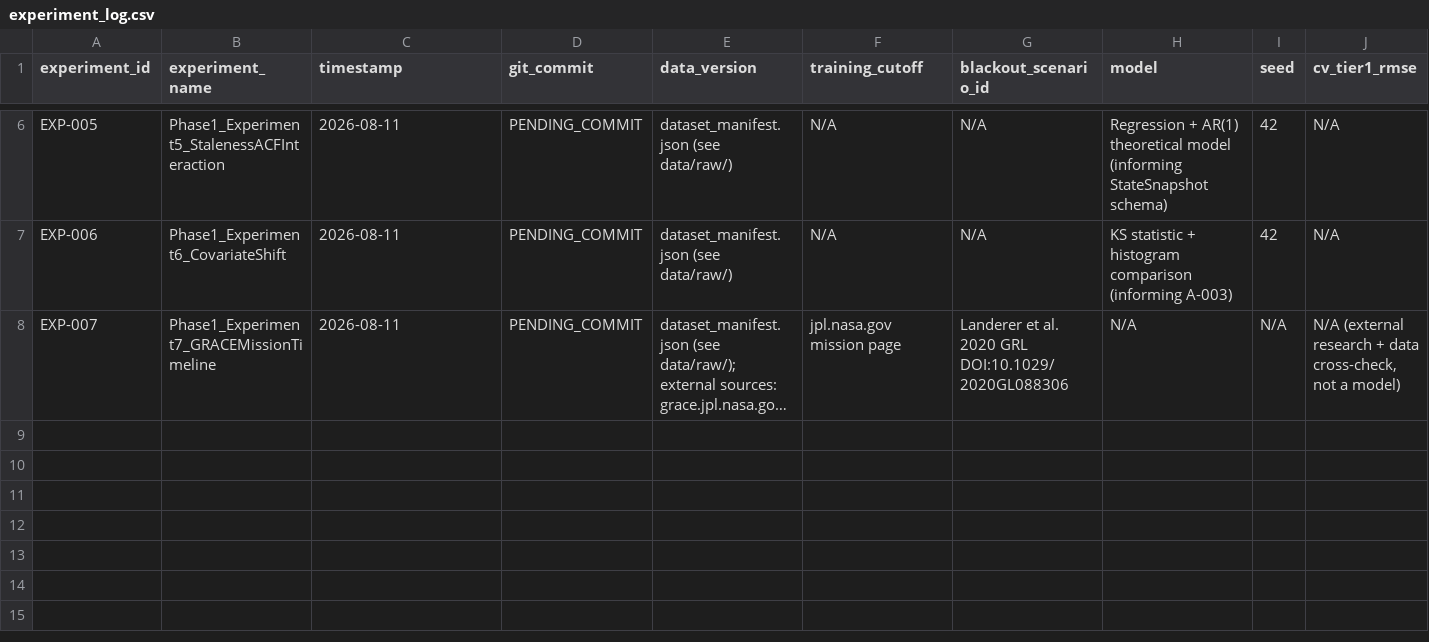
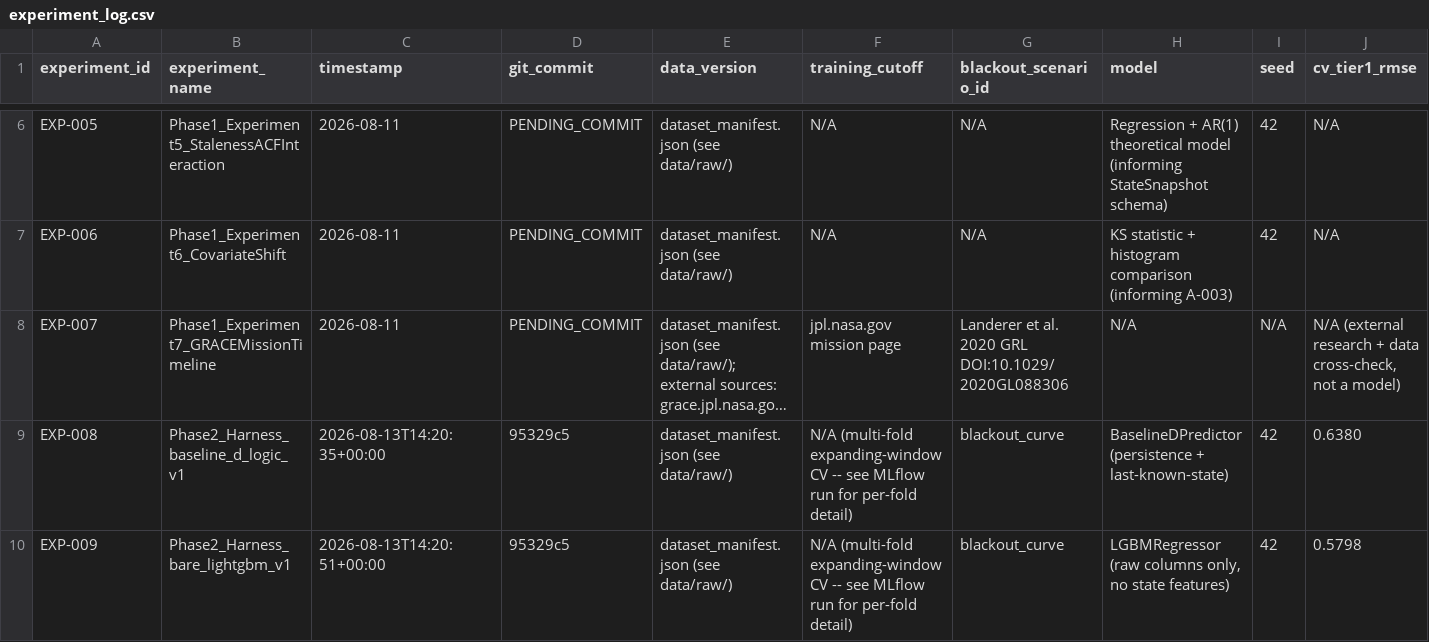
Before and after one commit to theerealhenry/Global-Water-Storage-Forecasting, a CSV file: reports/experiments/experiment_log.csv, drawn as a sheet; only a part is shown, gaps mark what is left out; long unchanged cells end in …; rows hold the shown columns only; the diff names each change by its address in the sheet, - before the commit and + after, or states it on an @@ line.

Commit message:
Log EXP-008/EXP-009 — Phase 2 step 2.11 harness proof run
Baseline D logic and bare LightGBM, real Tier 1/2/3 RMSEs from
notebooks/03_validation_harness.ipynb. Cleaned up several duplicate rows
that had accumulated from repeated retries against a transiently-corrupted
local mlflow.db (partial-migration state from an earlier interrupted run,
unrelated to this module's own logic) before the final successful pass —
only the one real logged row per candidate is kept, renumbered EXP-008/
EXP-009 to keep the sequence contiguous.

```diff
--- a/reports/experiments/experiment_log.csv
+++ b/reports/experiments/experiment_log.csv
+row 9: EXP-008 | Phase2_Harness_baseline_d_logic_v1 | 2026-08-13T14:20:35+00:00 | 95329c5 | dataset_manifest.json (see data/raw/) | N/A (multi-fold expanding-window CV -- see MLflow run for per-fold detail) | blackout_curve | BaselineDPredictor (persistence + last-known-state) | 42 | 0.6380
+row 10: EXP-009 | Phase2_Harness_bare_lightgbm_v1 | 2026-08-13T14:20:51+00:00 | 95329c5 | dataset_manifest.json (see data/raw/) | N/A (multi-fold expanding-window CV -- see MLflow run for per-fold detail) | blackout_curve | LGBMRegressor (raw columns only, no state features) | 42 | 0.5798
```
